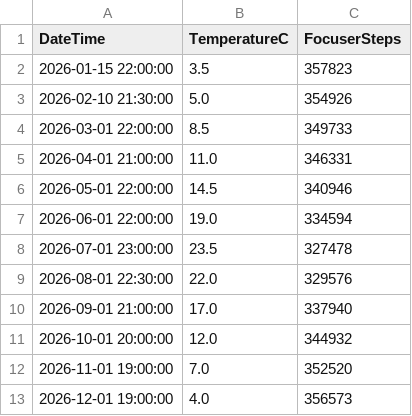
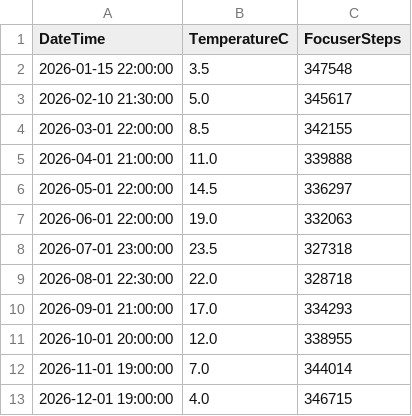
Before and after one commit to davidglt/sharpcap-focus-temperature, a CSV file: sharpcap_synthetic_data_focus_guide.csv, drawn as a sheet.

```diff
--- a/sharpcap_synthetic_data_focus_guide.csv
+++ b/sharpcap_synthetic_data_focus_guide.csv
@@ -1,13 +1,13 @@
 DateTime,TemperatureC,FocuserSteps
-2026-01-15 22:00:00,3.5,357823
-2026-02-10 21:30:00,5.0,354926
-2026-03-01 22:00:00,8.5,349733
-2026-04-01 21:00:00,11.0,346331
-2026-05-01 22:00:00,14.5,340946
-2026-06-01 22:00:00,19.0,334594
-2026-07-01 23:00:00,23.5,327478
-2026-08-01 22:30:00,22.0,329576
-2026-09-01 21:00:00,17.0,337940
-2026-10-01 20:00:00,12.0,344932
-2026-11-01 19:00:00,7.0,352520
-2026-12-01 19:00:00,4.0,356573
+2026-01-15 22:00:00,3.5,347548
+2026-02-10 21:30:00,5.0,345617
+2026-03-01 22:00:00,8.5,342155
+2026-04-01 21:00:00,11.0,339888
+2026-05-01 22:00:00,14.5,336297
+2026-06-01 22:00:00,19.0,332063
+2026-07-01 23:00:00,23.5,327318
+2026-08-01 22:30:00,22.0,328718
+2026-09-01 21:00:00,17.0,334293
+2026-10-01 20:00:00,12.0,338955
+2026-11-01 19:00:00,7.0,344014
+2026-12-01 19:00:00,4.0,346715
```
Also changed, not shown: sharpcap_synthetic_data_focus.csv.
